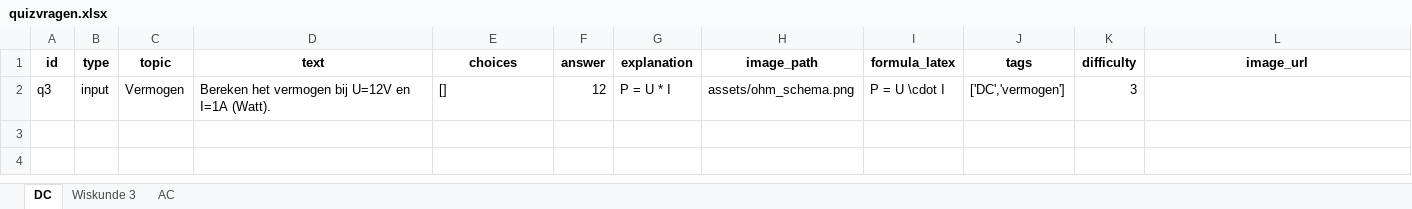
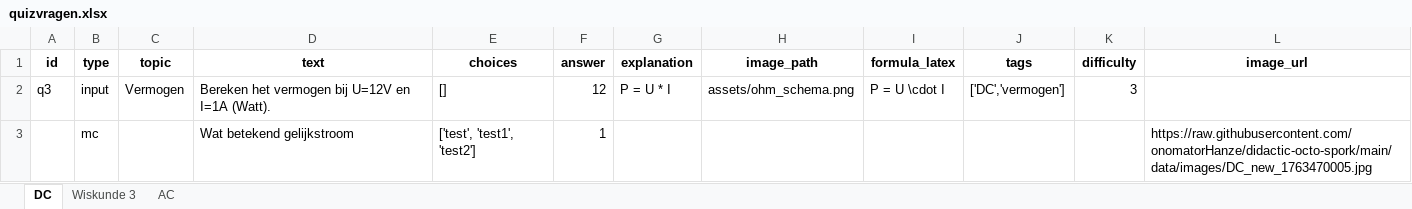
Before and after one commit to onomatorHanze/didactic-octo-spork, an Excel workbook: data/quizvragen.xlsx, sheet DC, drawn as a sheet; values as stored, in another font and other column widths than the file's, no borders; the diff names each change by its address in the sheet, - before the commit and + after, or states it on an @@ line.

Commit message:
Update quizvragen via Admin

```diff
--- a/data/quizvragen.xlsx (sheet DC)
+++ b/data/quizvragen.xlsx (sheet DC)
+row 3:  | mc |  | Wat betekend gelijkstroom | ['test', 'test1', 'test2'] | 1 |  |  |  |  |  | https://raw.githubusercontent.com/onomatorHanze/didactic-octo-spork/main/data/images/DC_new_1763470005.jpg
```
